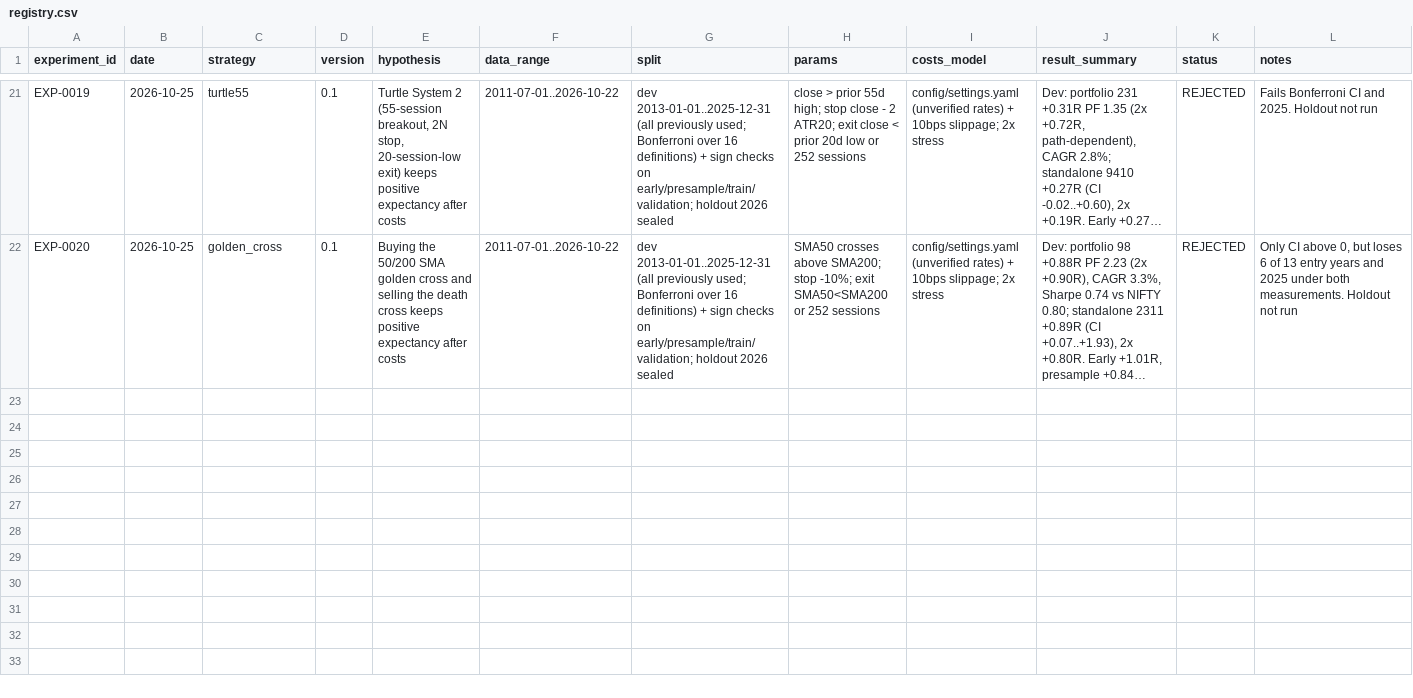
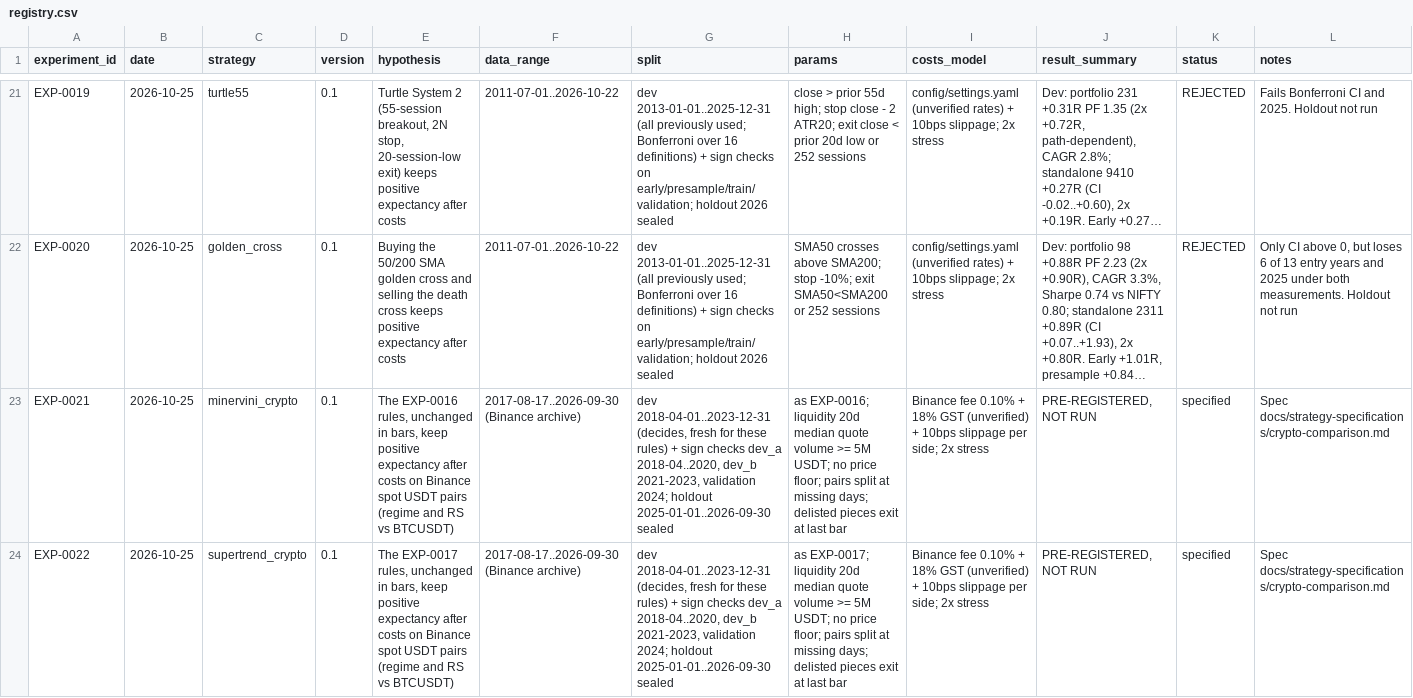
Before and after one commit to ashok-mondal-qa/trading-resarch, a CSV file: experiments/registry.csv, drawn as a sheet; only a part is shown, gaps mark what is left out; long unchanged cells end in …; the diff covers the shown part only; the diff names each change by its address in the sheet, - before the commit and + after, or states it on an @@ line.

```diff
--- a/experiments/registry.csv
+++ b/experiments/registry.csv
+row 23: EXP-0021 | 2026-10-25 | minervini_crypto | 0.1 | The EXP-0016 rules, unchanged in bars, keep positive expectancy after costs on Binance spot USDT pairs (regime and RS vs BTCUSDT) | 2017-08-17..2026-09-30 (Binance archive) | dev 2018-04-01..2023-12-31 (decides, fresh for these rules) + sign checks dev_a 2018-04..2020, dev_b 2021-2023, validation 2024; holdout 2025-01-01..2026-09-30 sealed | as EXP-0016; liquidity 20d median quote volume >= 5M USDT; no price floor; pairs split at missing days; delisted pieces exit at last bar | Binance fee 0.10% + 18% GST (unverified) + 10bps slippage per side; 2x stress | PRE-REGISTERED, NOT RUN | specified | Spec docs/strategy-specifications/crypto-comparison.md
+row 24: EXP-0022 | 2026-10-25 | supertrend_crypto | 0.1 | The EXP-0017 rules, unchanged in bars, keep positive expectancy after costs on Binance spot USDT pairs (regime and RS vs BTCUSDT) | 2017-08-17..2026-09-30 (Binance archive) | dev 2018-04-01..2023-12-31 (decides, fresh for these rules) + sign checks dev_a 2018-04..2020, dev_b 2021-2023, validation 2024; holdout 2025-01-01..2026-09-30 sealed | as EXP-0017; liquidity 20d median quote volume >= 5M USDT; no price floor; pairs split at missing days; delisted pieces exit at last bar | Binance fee 0.10% + 18% GST (unverified) + 10bps slippage per side; 2x stress | PRE-REGISTERED, NOT RUN | specified | Spec docs/strategy-specifications/crypto-comparison.md
```
Also changed, not shown: 4 added rows elsewhere in this file, 5 other files.
